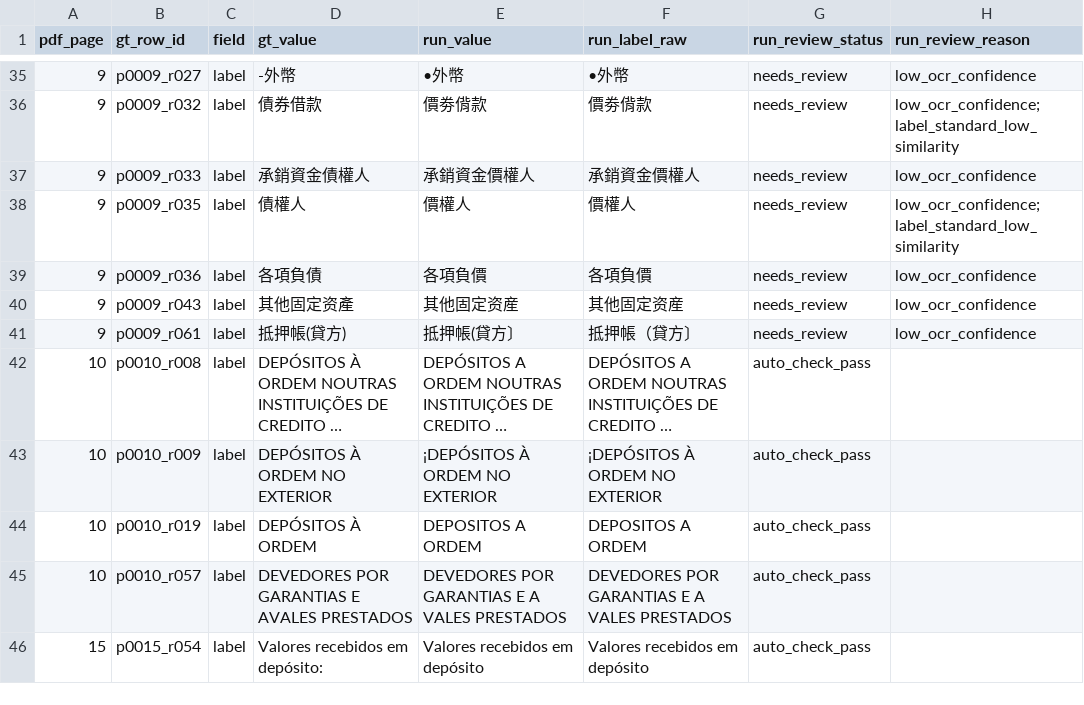
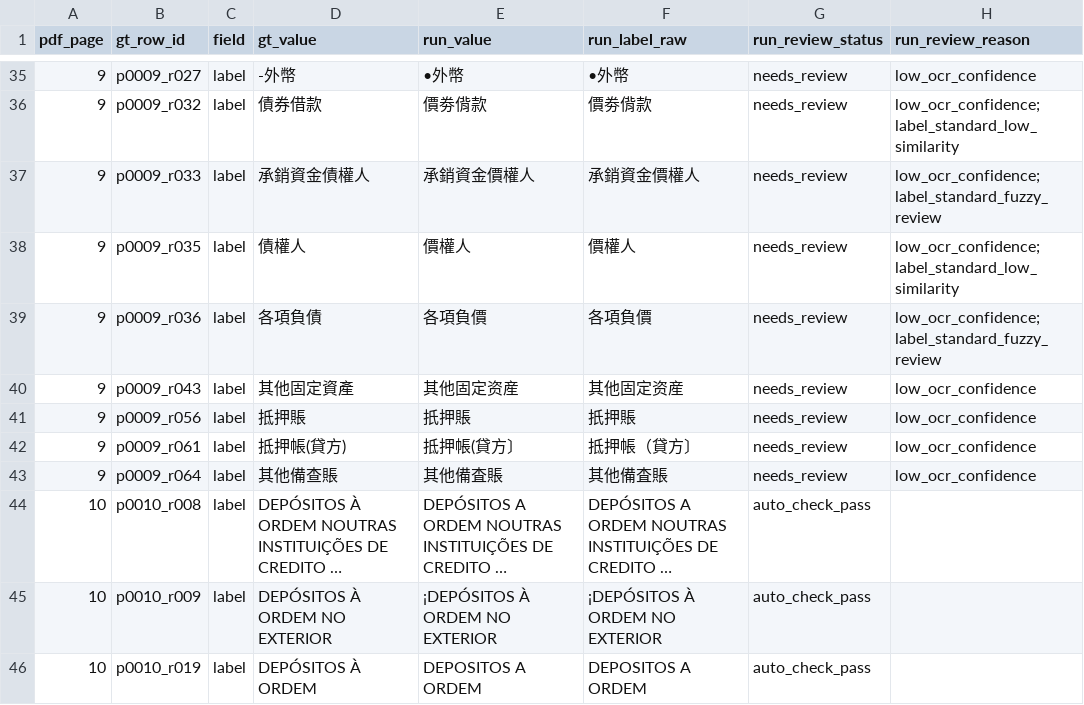
Before and after one commit to mogcai/macau_tb_ocr_prototype, a CSV file: ground_truth/issue45_2026/score_errors.csv, drawn as a sheet; only a part is shown, gaps mark what is left out; the shorter side is filled out with more unchanged rows; long unchanged cells end in …; the diff covers the shown part only; the diff names each change by its address in the sheet, - before the commit and + after, or states it on an @@ line.

Commit message:
v0.3.1: tighten fuzzy label review, curate lexicon, fix orphan stats
- Fuzzy label mappings in 0.70-0.90 now always enter review (label_standard_fuzzy_review); below 0.70 stays label_standard_low_similarity; only >=0.90 is a low-risk candidate.
- Curated the lexicon: merged 總收人 into 總收入, merged prestadas/prestados, added 查/査, 抵/扺, 資/资, 總/総, 收/収, 歷/歴 variant folding. Fixed verified GT labels (其他固定資產, 抵押賬, 其他備查賬). Lexicon 120 entries.
- documents.csv now reports label_orphan_children correctly (p12=2, p14=2).
- gt_label_report.py matches with image heights and prints exact/fuzzy/unmatched/continuation counts plus unmatched labels.
- Version 0.3.1 across APP_VERSION, CLI description, config, READMEs, SKILL and MACOS docs; README comparison table includes v0.3.
- Measured: raw label exact 79.42% -> standardised 98.15% (372/379), 3 wrong mappings, 4 unmatched; CER 0.0232 (109/4704). Amounts remain 100% exact, 0 auto-pass wrong.
- In-sample caveat documented: lexicon is seeded from the same GT; validate on Issue 46 before claiming cross-issue accuracy.
- Tests: 92 passing.

```diff
--- a/ground_truth/issue45_2026/score_errors.csv
+++ b/ground_truth/issue45_2026/score_errors.csv
-H37 (run_review_reason): low_ocr_confidence
+H37 (run_review_reason): low_ocr_confidence;label_standard_fuzzy_review
-H39 (run_review_reason): low_ocr_confidence
+H39 (run_review_reason): low_ocr_confidence;label_standard_fuzzy_review
-D40 (gt_value): 其他固定资產
+D40 (gt_value): 其他固定資產
+row 41: 9 | p0009_r056 | label | 抵押賬 | 扺押賬 | 扺押賬 | needs_review | low_ocr_confidence
+row 43: 9 | p0009_r064 | label | 其他備查賬 | 其他備査賬 | 其他備査賬 | needs_review | low_ocr_confidence
```
Also changed, not shown: 32 edited cells elsewhere in this file, ground_truth/issue45_2026/gt_rows.csv, labels/label_lexicon.csv, 15 other files.
